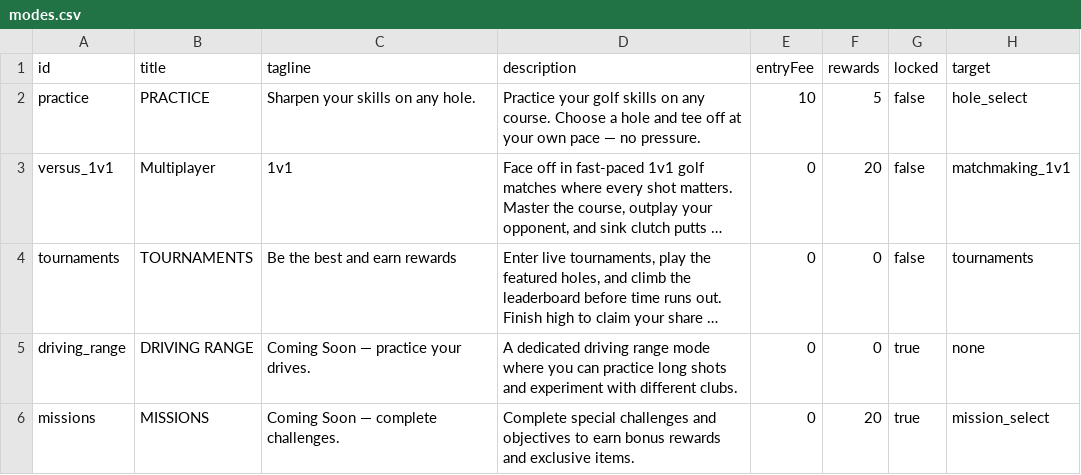
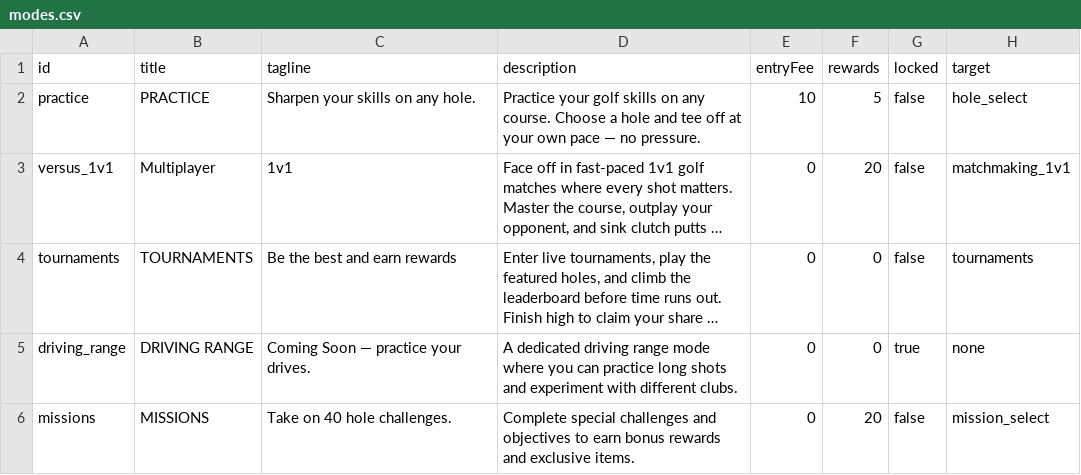
Before and after one commit to cesarguarinoni/Golfin-Redux, a CSV file: Assets/Resources/Data/modes.csv, drawn as a sheet; only a part is shown; long unchanged cells end in …; the diff names each change by its address in the sheet, - before the commit and + after, or states it on an @@ line.

```diff
--- a/Assets/Resources/Data/modes.csv
+++ b/Assets/Resources/Data/modes.csv
-C6 (tagline): Coming Soon — complete challenges.
+C6 (tagline): Take on 40 hole challenges.
-G6 (locked): true
+G6 (locked): false
```
Also changed, not shown: Assets/Localization/LocalizationText.csv.
